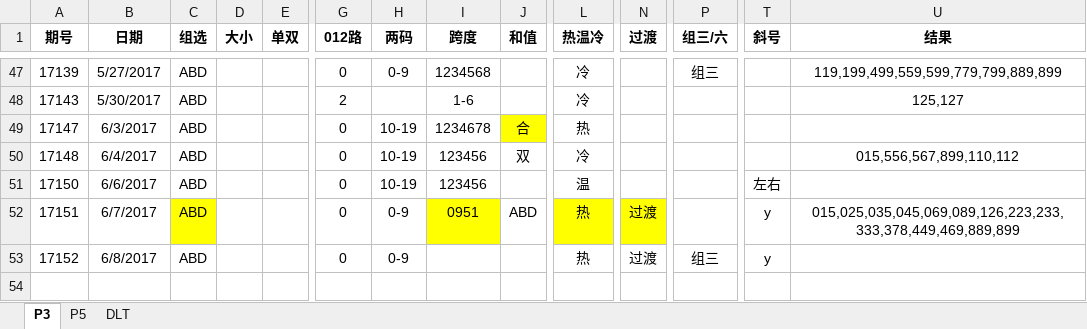
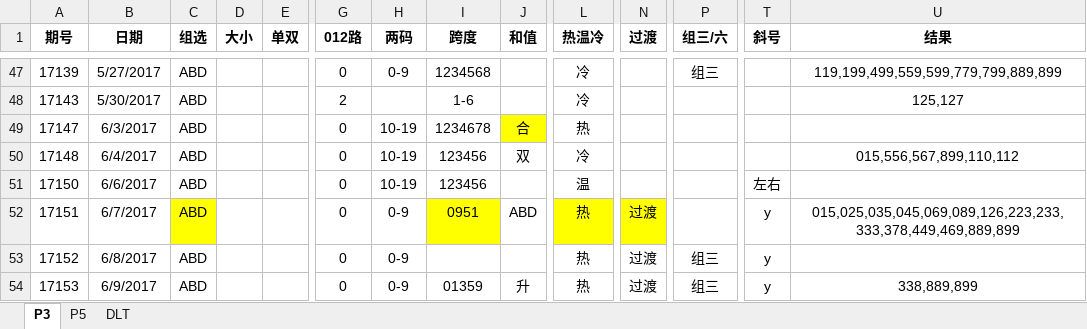
Before and after one commit to zhoubo8308/caipiao, an Excel workbook: caipiao.xlsx, sheet P3, drawn as a sheet; only a part is shown, gaps mark what is left out; values as stored, in another font and other column widths than the file's, no borders; rows hold the shown columns only; the diff names each change by its address in the sheet, - before the commit and + after, or states it on an @@ line.

```diff
--- a/caipiao.xlsx (sheet P3)
+++ b/caipiao.xlsx (sheet P3)
+row 54: 17153 | 6/9/2017 | ABD |  |  | 0 | 0-9 | 01359 | 升 | 热 | 过渡 | 组三 | y | 338,889,899
```
Also changed, not shown: sheet P5.
